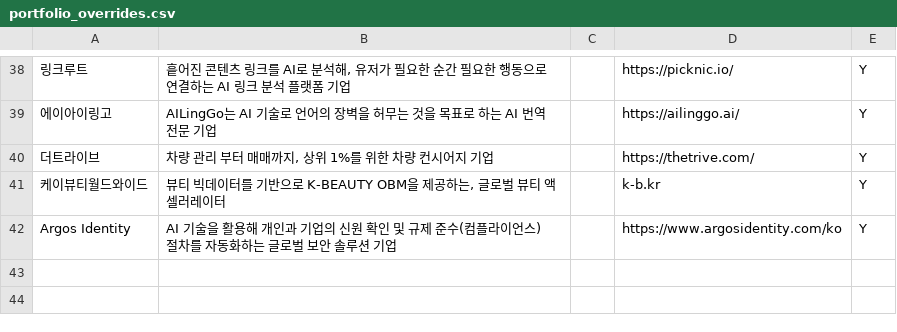
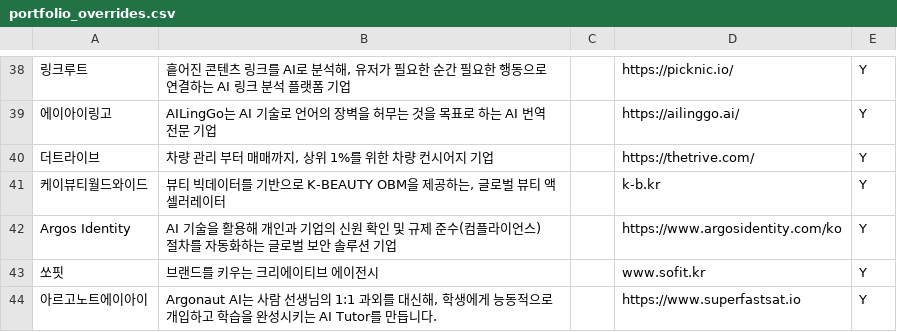
Before and after one commit to kimgisalab/kimgisalab-website, a CSV file: data/portfolio_overrides.csv, drawn as a sheet; only a part is shown, gaps mark what is left out.

```diff
--- a/data/portfolio_overrides.csv
+++ b/data/portfolio_overrides.csv
@@ -42 +42,3 @@
 Argos Identity,AI 기술을 활용해 개인과 기업의 신원 확인 및 규제 준수(컴플라이언스) 절차를 자동화하는 글로벌 보안 솔루션 기업,,https://www.argosidentity.com/ko,Y
+쏘핏,브랜드를 키우는 크리에이티브 에이전시,,www.sofit.kr,Y
+아르고노트에이아이,"Argonaut AI는 사람 선생님의 1:1 과외를 대신해, 학생에게 능동적으로 개입하고 학습을 완성시키는 AI Tutor를 만듭니다.",,https://www.superfastsat.io,Y
```
Also changed, not shown: 9 other files.
